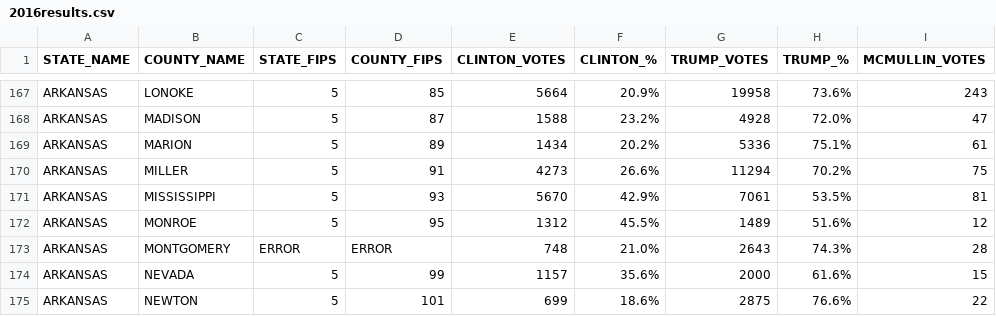
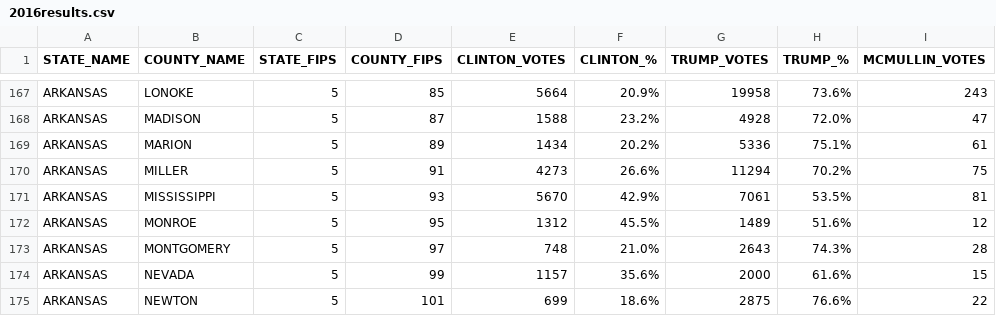
Before and after one commit to dscotto10/ElectionResults, a CSV file: 2016Presidential/2016results.csv, drawn as a sheet; only a part is shown, gaps mark what is left out; the diff names each change by its address in the sheet, - before the commit and + after, or states it on an @@ line.

Commit message:
Modify Arkansas
One minor error in Arkansas.

```diff
--- a/2016Presidential/2016results.csv
+++ b/2016Presidential/2016results.csv
-C173 (STATE_FIPS): ERROR
+C173 (STATE_FIPS): 5
-D173 (COUNTY_FIPS): ERROR
+D173 (COUNTY_FIPS): 97
```
